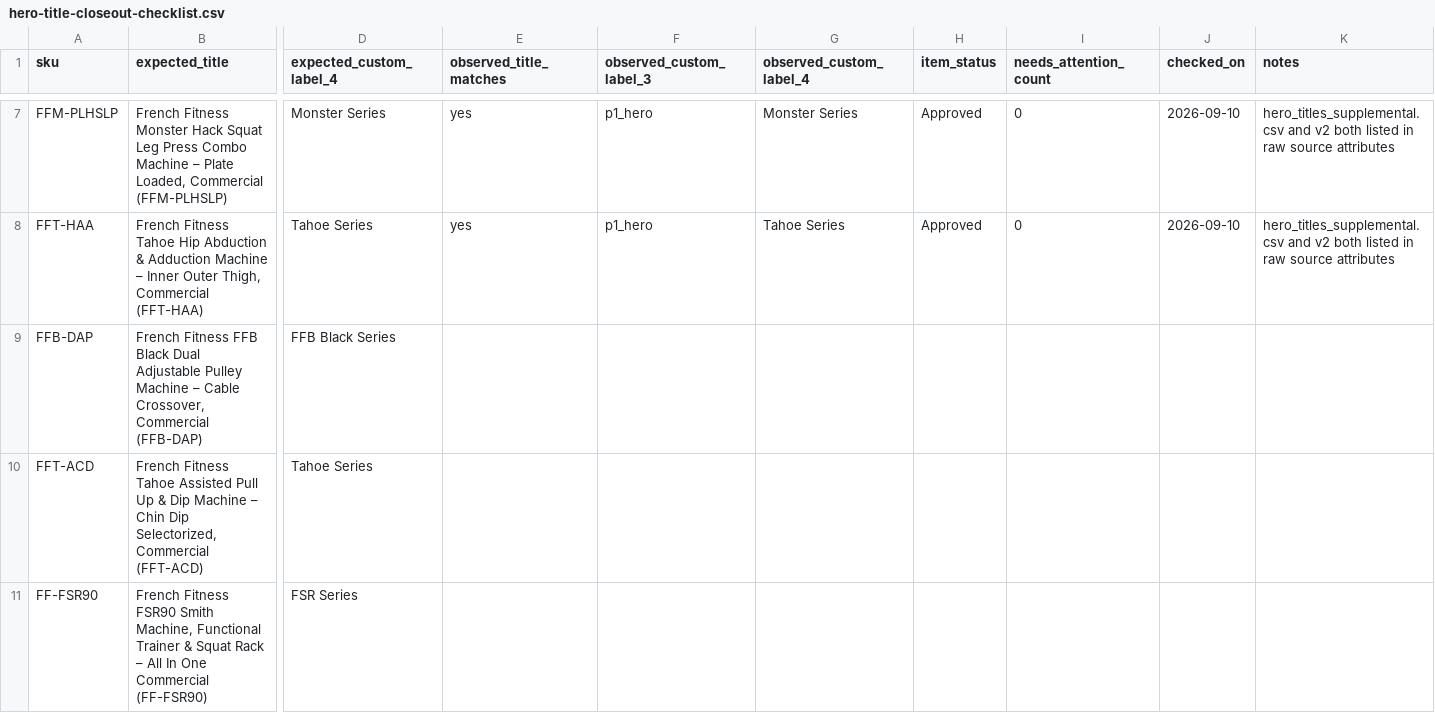
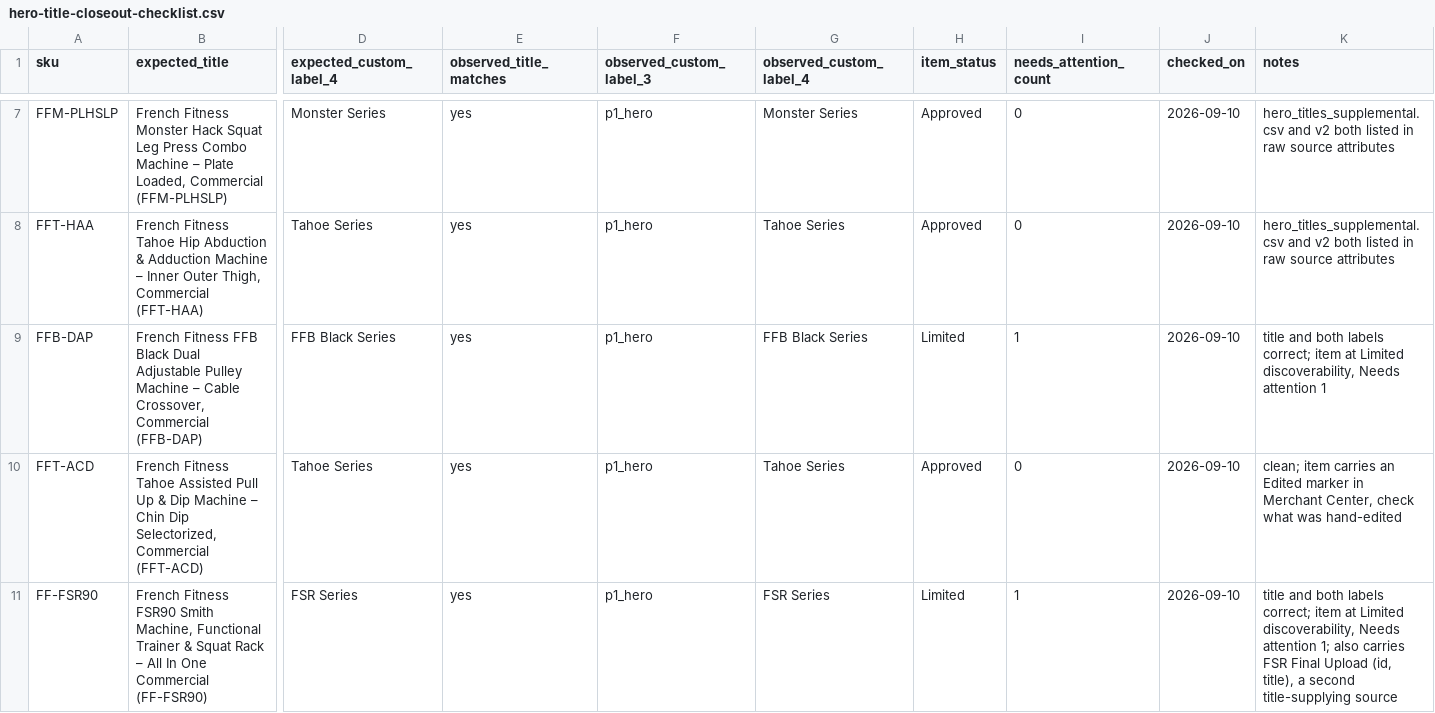
Before and after one commit to izzaahmed02/fitnesssuperstore-shopify, a CSV file: feeds/hero-title-closeout-checklist.csv, drawn as a sheet; only a part is shown, gaps mark what is left out; the diff names each change by its address in the sheet, - before the commit and + after, or states it on an @@ line.

```diff
--- a/feeds/hero-title-closeout-checklist.csv
+++ b/feeds/hero-title-closeout-checklist.csv
-E9:E11 (observed_title_matches): (empty)
+E9:E11 (observed_title_matches): yes
-F9:F11 (observed_custom_label_3): (empty)
+F9:F11 (observed_custom_label_3): p1_hero
-G9 (observed_custom_label_4): (empty)
+G9 (observed_custom_label_4): FFB Black Series
-H9 (item_status): (empty)
+H9 (item_status): Limited
-I9 (needs_attention_count): (empty)
+I9 (needs_attention_count): 1
-J9:J11 (checked_on): (empty)
+J9:J11 (checked_on): 2026-09-10
-K9 (notes): (empty)
+K9 (notes): title and both labels correct; item at Limited discoverability, Needs attention 1
-G10 (observed_custom_label_4): (empty)
+G10 (observed_custom_label_4): Tahoe Series
-H10 (item_status): (empty)
+H10 (item_status): Approved
-I10 (needs_attention_count): (empty)
+I10 (needs_attention_count): 0
-K10 (notes): (empty)
+K10 (notes): clean; item carries an Edited marker in Merchant Center, check what was hand-edited
-G11 (observed_custom_label_4): (empty)
+G11 (observed_custom_label_4): FSR Series
-H11 (item_status): (empty)
+H11 (item_status): Limited
-I11 (needs_attention_count): (empty)
+I11 (needs_attention_count): 1
-K11 (notes): (empty)
+K11 (notes): title and both labels correct; item at Limited discoverability, Needs attention 1; also carries FSR Final Upload (id, title), a second title-supplying source
```
Also changed, not shown: 2 other files.
